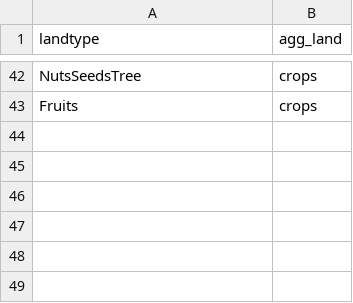
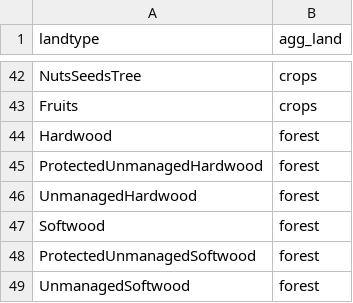
Before and after one commit to jayfuhrman/gcam_emissions_tracer, a CSV file: input/aggregated_land.csv, drawn as a sheet; only a part is shown, gaps mark what is left out; the diff names each change by its address in the sheet, - before the commit and + after, or states it on an @@ line.

```diff
--- a/input/aggregated_land.csv
+++ b/input/aggregated_land.csv
+row 44: Hardwood | forest
+row 45: ProtectedUnmanagedHardwood | forest
+row 46: UnmanagedHardwood | forest
+row 47: Softwood | forest
+row 48: ProtectedUnmanagedSoftwood | forest
+row 49: UnmanagedSoftwood | forest
```
Also changed, not shown: input/CWF-sector-mapping.csv, input/GWP_AR5.csv, 8 other files.
